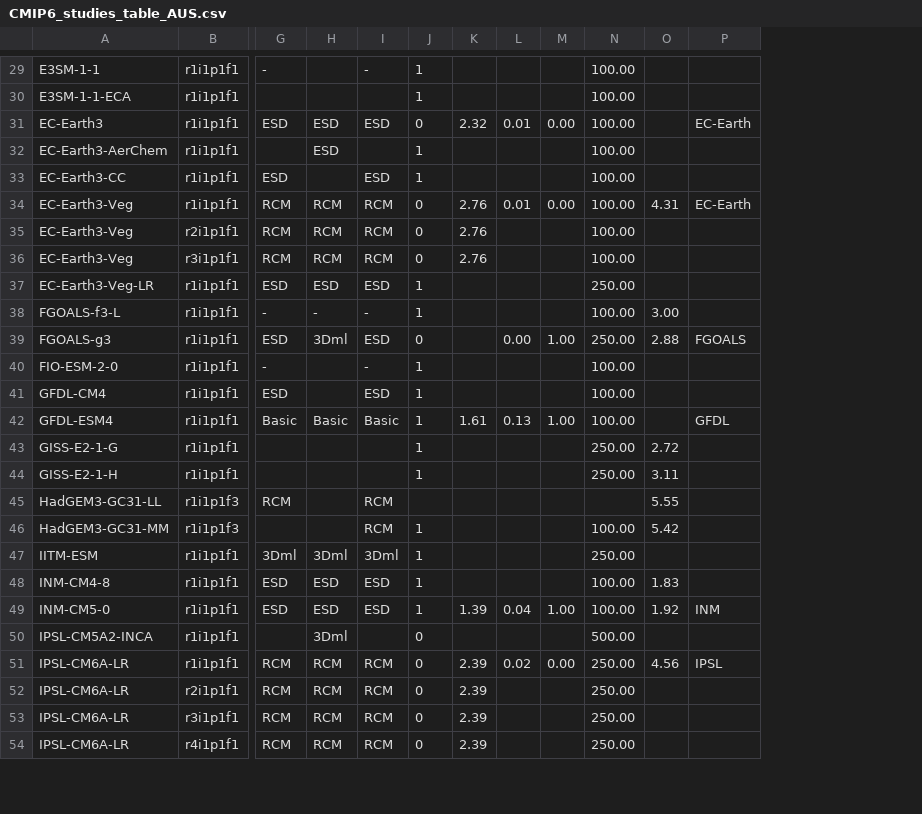
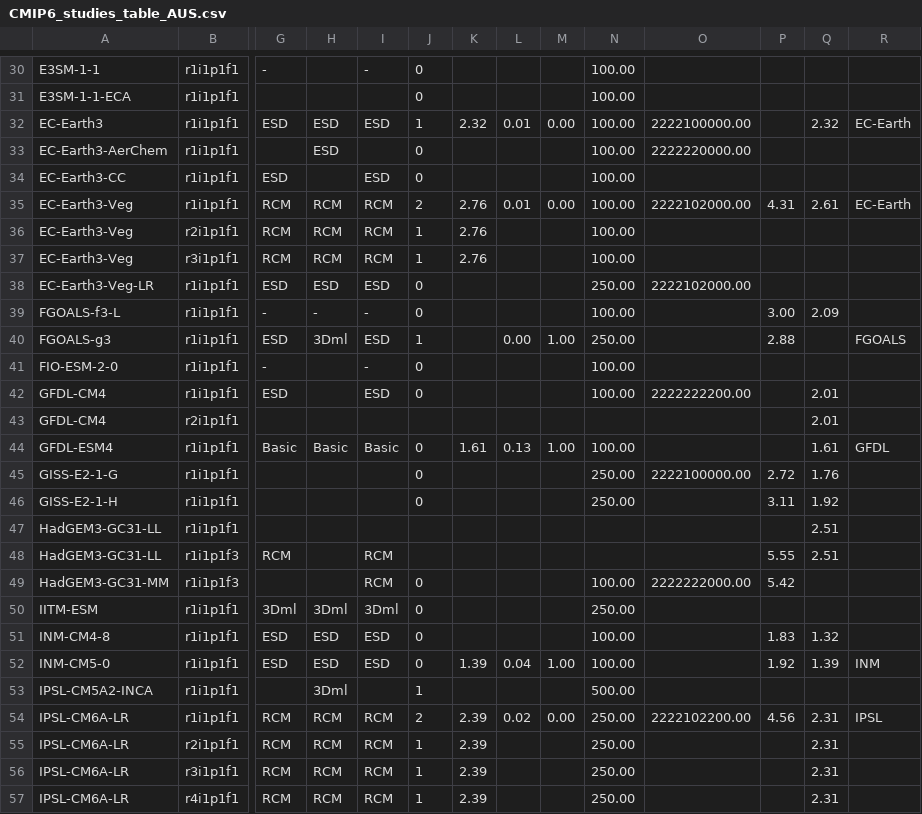
Before and after one commit to jesusff/cmip6-for-cordex, a CSV file: CMIP6_studies_table_AUS.csv, drawn as a sheet; only a part is shown, gaps mark what is left out; addresses are those after the commit; rows hold the shown columns only; the diff covers the shown part only; the diff names each change by its address in the sheet, - before the commit and + after, or states it on an @@ line.

```diff
--- a/CMIP6_studies_table_AUS.csv
+++ b/CMIP6_studies_table_AUS.csv
+column O, rows 32-42: 2222100000.00 | 2222220000.00 |  | 2222102000.00 |  |  | 2222102000.00 |  |  |  | 2222222200.00; row 45: 2222100000.00; rows 49-54: 2222222000.00 |  |  |  |  | 2222102200.00
+column Q, rows 32-42: 2.32 |  |  | 2.61 |  |  |  | 2.09 |  |  | 2.01; rows 44-46: 1.61 | 1.76 | 1.92; rows 48-57: 2.51 |  |  | 1.32 | 1.39 |  | 2.31 | 2.31 | 2.31 | 2.31
-J30:J31: 1
+J30:J31: 0
-J32: 0
+J32: 1
-J33:J34: 1
+J33:J34: 0
-J35: 0
+J35: 2
-J36:J37: 0
+J36:J37: 1
-J38:J39: 1
+J38:J39: 0
-J40: 0
+J40: 1
-J41:J42: 1
+J41:J42: 0
+row 43: GFDL-CM4 | r2i1p1f1 |  |  |  |  |  |  |  |  |  |  | 2.01
-J44:J46: 1
+J44:J46: 0
+row 47: HadGEM3-GC31-LL | r1i1p1f1 |  |  |  |  |  |  |  |  |  |  | 2.51
-J49:J52: 1
+J49:J52: 0
-J53: 0
+J53: 1
-J54: 0
+J54: 2
-J55:J57: 0
+J55:J57: 1
```
Also changed, not shown: 3 added rows and 52 edited cells elsewhere in this file, CMIP6_studies_table_EUR.csv, 4 other files.
